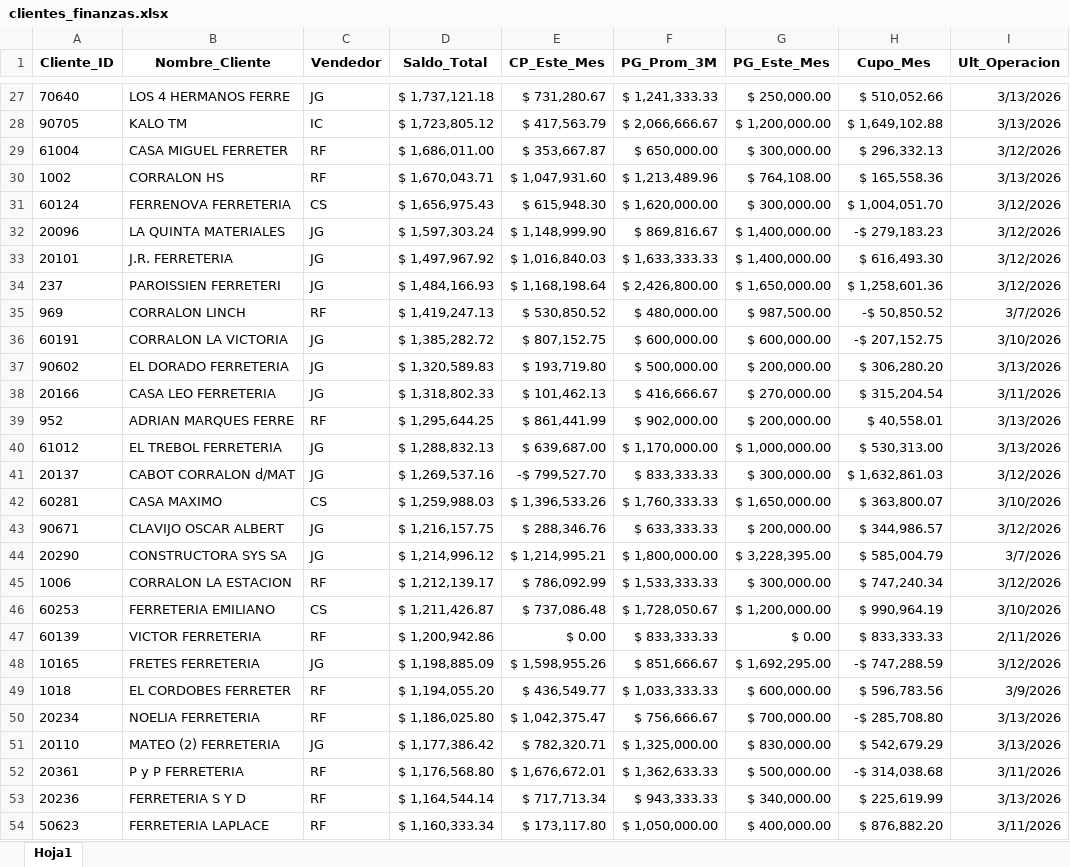
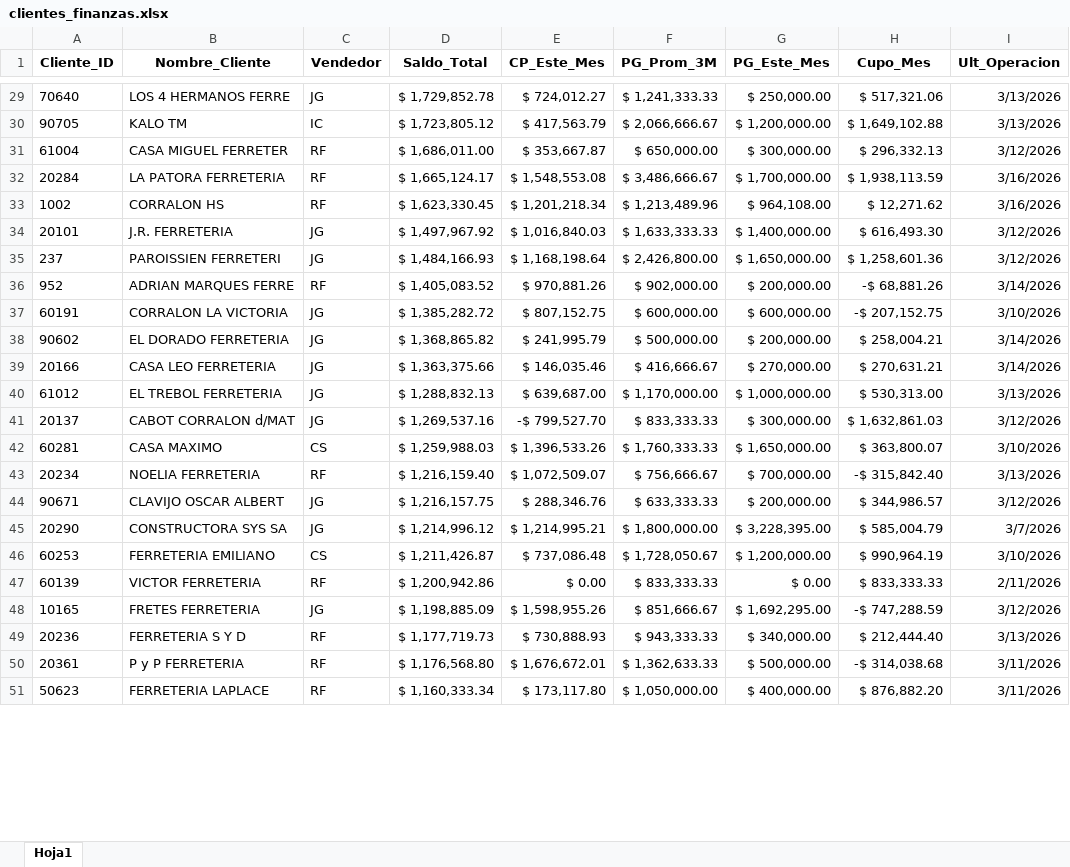
Before and after one commit to ferremax-cat/pinterest-f, an Excel workbook: excel/clientes_finanzas.xlsx, sheet Hoja1, drawn as a sheet; only a part is shown, gaps mark what is left out; values as stored, in another font and other column widths than the file's, no borders; removed rows and columns are numbered as before the commit, all else as after; the diff covers the shown part only; the diff names each change by its address in the sheet, - before the commit and + after, or states it on an @@ line.

```diff
--- a/excel/clientes_finanzas.xlsx (sheet Hoja1)
+++ b/excel/clientes_finanzas.xlsx (sheet Hoja1)
-D29 (Saldo_Total): $ 1,737,121.18
+D29 (Saldo_Total): $ 1,729,852.78
-E29 (CP_Este_Mes): $ 731,280.67
+E29 (CP_Este_Mes): $ 724,012.27
-H29 (Cupo_Mes): $ 510,052.66
+H29 (Cupo_Mes): $ 517,321.06
+row 32: 20284 | LA PATORA FERRETERIA | RF | $ 1,665,124.17 | $ 1,548,553.08 | $ 3,486,666.67 | $ 1,700,000.00 | $ 1,938,113.59 | 3/16/2026
-D33 (Saldo_Total): $ 1,670,043.71
+D33 (Saldo_Total): $ 1,623,330.45
-E33 (CP_Este_Mes): $ 1,047,931.60
+E33 (CP_Este_Mes): $ 1,201,218.34
-G33 (PG_Este_Mes): $ 764,108.00
+G33 (PG_Este_Mes): $ 964,108.00
-H33 (Cupo_Mes): $ 165,558.36
+H33 (Cupo_Mes): $ 12,271.62
-I33 (Ult_Operacion): 3/13/2026
+I33 (Ult_Operacion): 3/16/2026
-row 31: 60124 | FERRENOVA FERRETERIA | CS | $ 1,656,975.43 | $ 615,948.30 | $ 1,620,000.00 | $ 300,000.00 | $ 1,004,051.70 | 3/12/2026
-row 32: 20096 | LA QUINTA MATERIALES | JG | $ 1,597,303.24 | $ 1,148,999.90 | $ 869,816.67 | $ 1,400,000.00 | -$ 279,183.23 | 3/12/2026
-row 35: 969 | CORRALON LINCH | RF | $ 1,419,247.13 | $ 530,850.52 | $ 480,000.00 | $ 987,500.00 | -$ 50,850.52 | 3/7/2026
+row 36: 952 | ADRIAN MARQUES FERRE | RF | $ 1,405,083.52 | $ 970,881.26 | $ 902,000.00 | $ 200,000.00 | -$ 68,881.26 | 3/14/2026
-D38 (Saldo_Total): $ 1,320,589.83
+D38 (Saldo_Total): $ 1,368,865.82
-E38 (CP_Este_Mes): $ 193,719.80
+E38 (CP_Este_Mes): $ 241,995.79
-H38 (Cupo_Mes): $ 306,280.20
+H38 (Cupo_Mes): $ 258,004.21
-I38 (Ult_Operacion): 3/13/2026
+I38 (Ult_Operacion): 3/14/2026
-D39 (Saldo_Total): $ 1,318,802.33
+D39 (Saldo_Total): $ 1,363,375.66
-E39 (CP_Este_Mes): $ 101,462.13
+E39 (CP_Este_Mes): $ 146,035.46
-H39 (Cupo_Mes): $ 315,204.54
+H39 (Cupo_Mes): $ 270,631.21
-I39 (Ult_Operacion): 3/11/2026
+I39 (Ult_Operacion): 3/14/2026
-row 39: 952 | ADRIAN MARQUES FERRE | RF | $ 1,295,644.25 | $ 861,441.99 | $ 902,000.00 | $ 200,000.00 | $ 40,558.01 | 3/13/2026
+row 43: 20234 | NOELIA FERRETERIA | RF | $ 1,216,159.40 | $ 1,072,509.07 | $ 756,666.67 | $ 700,000.00 | -$ 315,842.40 | 3/13/2026
-row 45: 1006 | CORRALON LA ESTACION | RF | $ 1,212,139.17 | $ 786,092.99 | $ 1,533,333.33 | $ 300,000.00 | $ 747,240.34 | 3/12/2026
-row 49: 1018 | EL CORDOBES FERRETER | RF | $ 1,194,055.20 | $ 436,549.77 | $ 1,033,333.33 | $ 600,000.00 | $ 596,783.56 | 3/9/2026
-row 50: 20234 | NOELIA FERRETERIA | RF | $ 1,186,025.80 | $ 1,042,375.47 | $ 756,666.67 | $ 700,000.00 | -$ 285,708.80 | 3/13/2026
-row 51: 20110 | MATEO (2) FERRETERIA | JG | $ 1,177,386.42 | $ 782,320.71 | $ 1,325,000.00 | $ 830,000.00 | $ 542,679.29 | 3/13/2026
+row 49: 20236 | FERRETERIA S Y D | RF | $ 1,177,719.73 | $ 730,888.93 | $ 943,333.33 | $ 340,000.00 | $ 212,444.40 | 3/13/2026
-row 53: 20236 | FERRETERIA S Y D | RF | $ 1,164,544.14 | $ 717,713.34 | $ 943,333.33 | $ 340,000.00 | $ 225,619.99 | 3/13/2026
```
Also changed, not shown: 90 added rows, 85 removed rows, 4 moved rows and 40 edited cells elsewhere in this sheet, excel/PRODUCTOS.xlsx, 9 other files.
